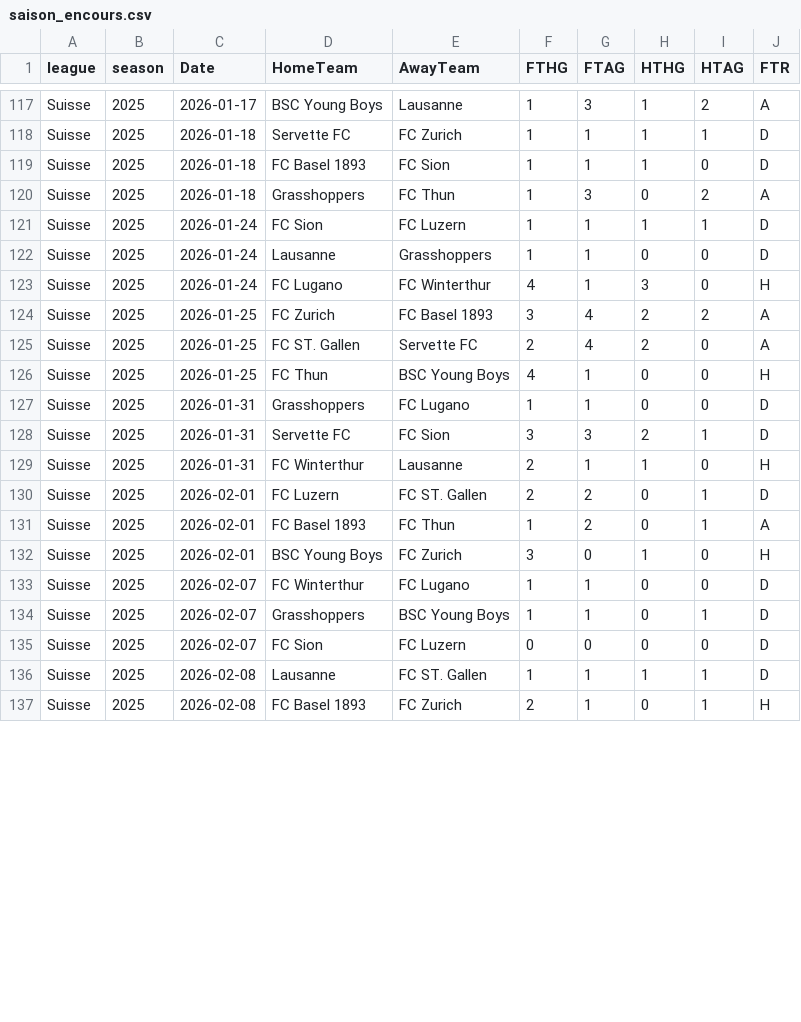
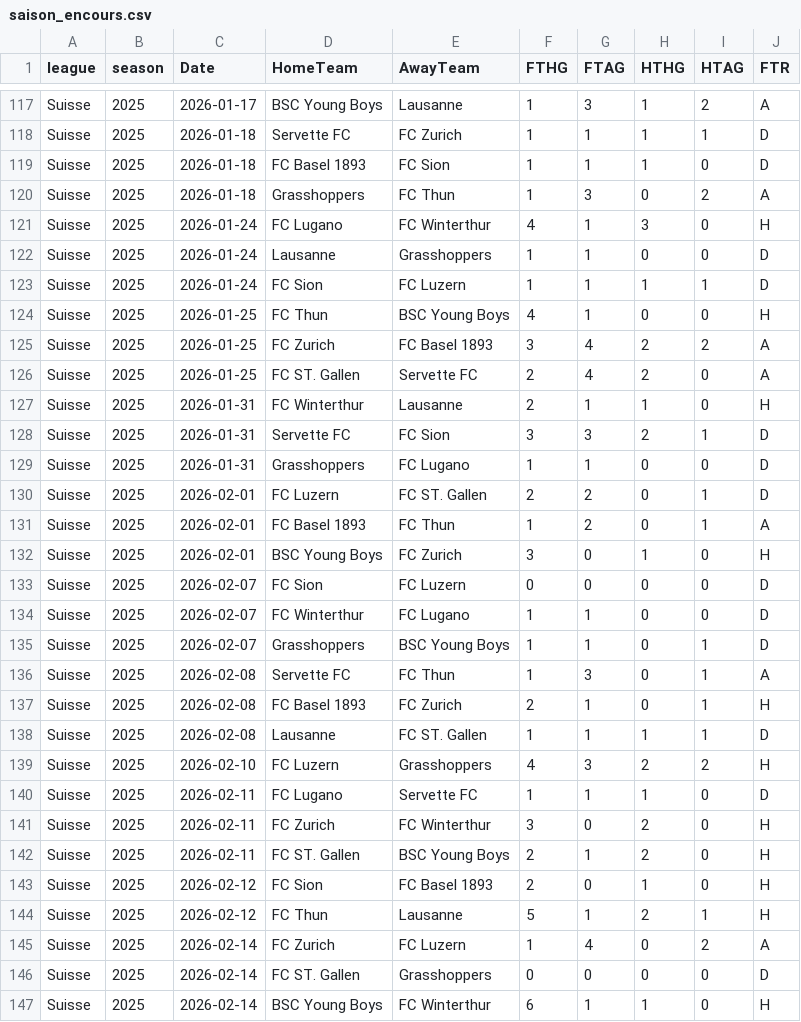
Before and after one commit to bobbobunda01/betsmart_new_version, a CSV file: data/sui/saison_encours.csv, drawn as a sheet; only a part is shown, gaps mark what is left out; the diff covers the shown part only.

```diff
--- a/data/sui/saison_encours.csv
+++ b/data/sui/saison_encours.csv
@@ -120,11 +120,11 @@ Suisse,2025,2026-01-18,FC Basel 1893,FC Sion,1,1,1,0,D
 Suisse,2025,2026-01-18,Grasshoppers,FC Thun,1,3,0,2,A
+Suisse,2025,2026-01-24,FC Lugano,FC Winterthur,4,1,3,0,H
+Suisse,2025,2026-01-24,Lausanne,Grasshoppers,1,1,0,0,D
 Suisse,2025,2026-01-24,FC Sion,FC Luzern,1,1,1,1,D
-Suisse,2025,2026-01-24,Lausanne,Grasshoppers,1,1,0,0,D
-Suisse,2025,2026-01-24,FC Lugano,FC Winterthur,4,1,3,0,H
+Suisse,2025,2026-01-25,FC Thun,BSC Young Boys,4,1,0,0,H
 Suisse,2025,2026-01-25,FC Zurich,FC Basel 1893,3,4,2,2,A
 Suisse,2025,2026-01-25,FC ST. Gallen,Servette FC,2,4,2,0,A
-Suisse,2025,2026-01-25,FC Thun,BSC Young Boys,4,1,0,0,H
+Suisse,2025,2026-01-31,FC Winterthur,Lausanne,2,1,1,0,H
+Suisse,2025,2026-01-31,Servette FC,FC Sion,3,3,2,1,D
 Suisse,2025,2026-01-31,Grasshoppers,FC Lugano,1,1,0,0,D
-Suisse,2025,2026-01-31,Servette FC,FC Sion,3,3,2,1,D
-Suisse,2025,2026-01-31,FC Winterthur,Lausanne,2,1,1,0,H
 Suisse,2025,2026-02-01,FC Luzern,FC ST. Gallen,2,2,0,1,D
@@ -132,6 +132,16 @@ Suisse,2025,2026-02-01,FC Basel 1893,FC Thun,1,2,0,1,A
 Suisse,2025,2026-02-01,BSC Young Boys,FC Zurich,3,0,1,0,H
+Suisse,2025,2026-02-07,FC Sion,FC Luzern,0,0,0,0,D
 Suisse,2025,2026-02-07,FC Winterthur,FC Lugano,1,1,0,0,D
 Suisse,2025,2026-02-07,Grasshoppers,BSC Young Boys,1,1,0,1,D
-Suisse,2025,2026-02-07,FC Sion,FC Luzern,0,0,0,0,D
+Suisse,2025,2026-02-08,Servette FC,FC Thun,1,3,0,1,A
+Suisse,2025,2026-02-08,FC Basel 1893,FC Zurich,2,1,0,1,H
 Suisse,2025,2026-02-08,Lausanne,FC ST. Gallen,1,1,1,1,D
-Suisse,2025,2026-02-08,FC Basel 1893,FC Zurich,2,1,0,1,H
+Suisse,2025,2026-02-10,FC Luzern,Grasshoppers,4,3,2,2,H
+Suisse,2025,2026-02-11,FC Lugano,Servette FC,1,1,1,0,D
+Suisse,2025,2026-02-11,FC Zurich,FC Winterthur,3,0,2,0,H
+Suisse,2025,2026-02-11,FC ST. Gallen,BSC Young Boys,2,1,2,0,H
+Suisse,2025,2026-02-12,FC Sion,FC Basel 1893,2,0,1,0,H
+Suisse,2025,2026-02-12,FC Thun,Lausanne,5,1,2,1,H
+Suisse,2025,2026-02-14,FC Zurich,FC Luzern,1,4,0,2,A
+Suisse,2025,2026-02-14,FC ST. Gallen,Grasshoppers,0,0,0,0,D
+Suisse,2025,2026-02-14,BSC Young Boys,FC Winterthur,6,1,1,0,H
```
Also changed, not shown: 3 added rows, 34 moved rows and 5 edited cells elsewhere in this file, data/N1/saison_encours.csv, data/bl2/saison_encours.csv, 19 other files.
